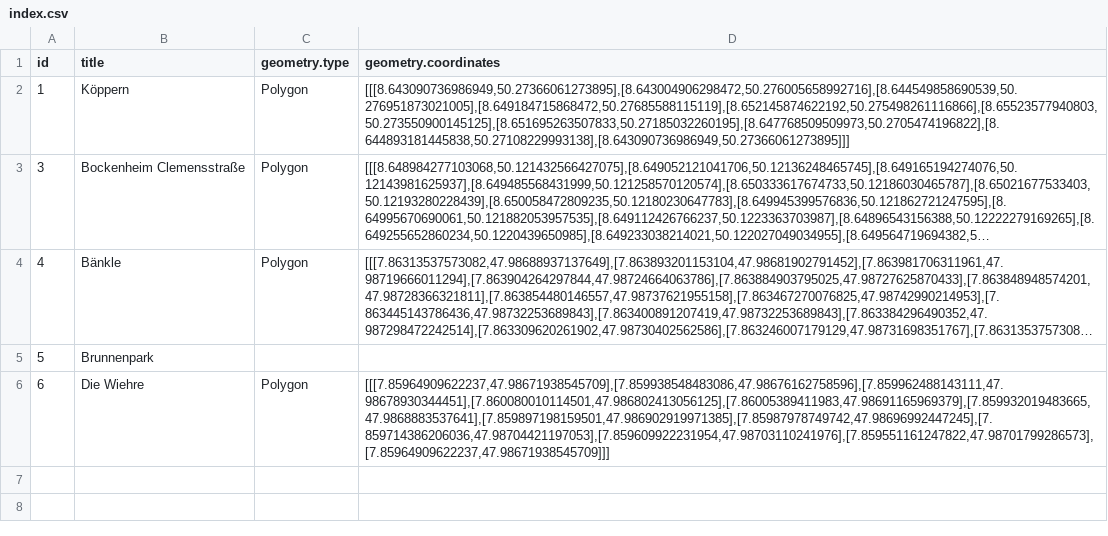
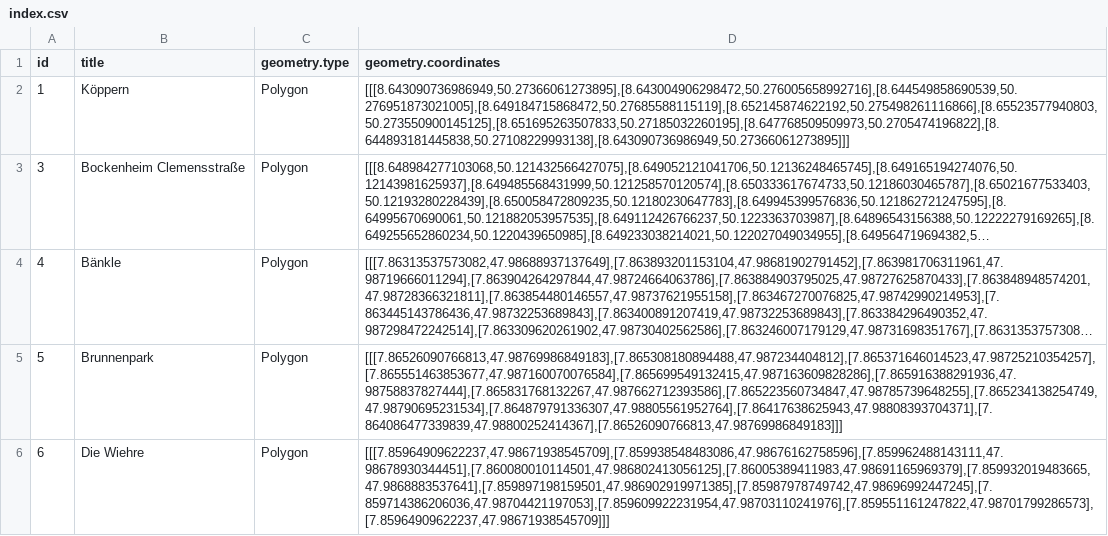
Before and after one commit to freies-deutsches-hochstift/virtual-time-travel, a CSV file: apps/geo-ar/assets/items/fences/index.csv, drawn as a sheet; long unchanged cells end in …; the diff names each change by its address in the sheet, - before the commit and + after, or states it on an @@ line.

Commit message:
imported new povs and fences

```diff
--- a/apps/geo-ar/assets/items/fences/index.csv
+++ b/apps/geo-ar/assets/items/fences/index.csv
-C5 (geometry.type): (empty)
+C5 (geometry.type): Polygon
-D5 (geometry.coordinates): (empty)
+D5 (geometry.coordinates): [[[7.86526090766813,47.98769986849183],[7.865308180894488,47.987234404812],[7.865371646014523,47.98725210354257],[7.865551463853677,47.987160070076584],[7.865699549132415,47.987163609828286],[7.865916388291936,47.98758837827444],[7.865831768132267,47.987662712393586],[7.865223560734847,47.98785739648255],[7.865234138254749,47.98790695231534],[7.864879791336307,47.98805561952764],[7.86417638625943,47.98808393704371],[7.864086477339839,47.98800252414367],[7.86526090766813,47.98769986849183]]]
```
